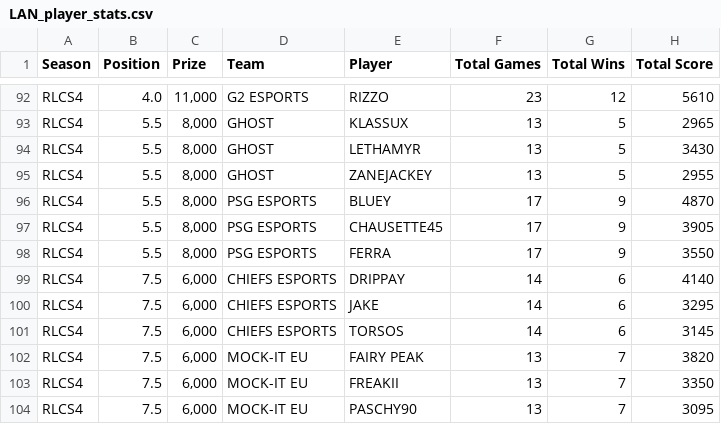
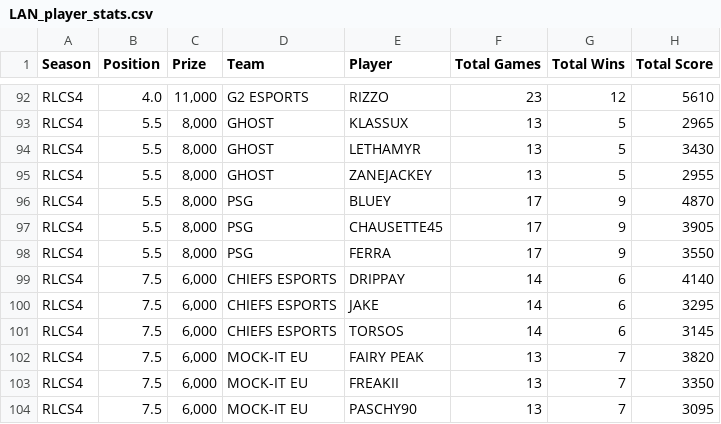
Before and after one commit to joecode0/RLStats, a CSV file: RLCS_Data/LAN_player_stats.csv, drawn as a sheet; only a part is shown, gaps mark what is left out; the diff covers the shown part only; the diff names each change by its address in the sheet, - before the commit and + after, or states it on an @@ line.

Commit message:
Validated and fixed team names

```diff
--- a/RLCS_Data/LAN_player_stats.csv
+++ b/RLCS_Data/LAN_player_stats.csv
-D96:D98 (Team): PSG ESPORTS
+D96:D98 (Team): PSG
```
Also changed, not shown: 31 edited cells elsewhere in this file, 2 other files.
